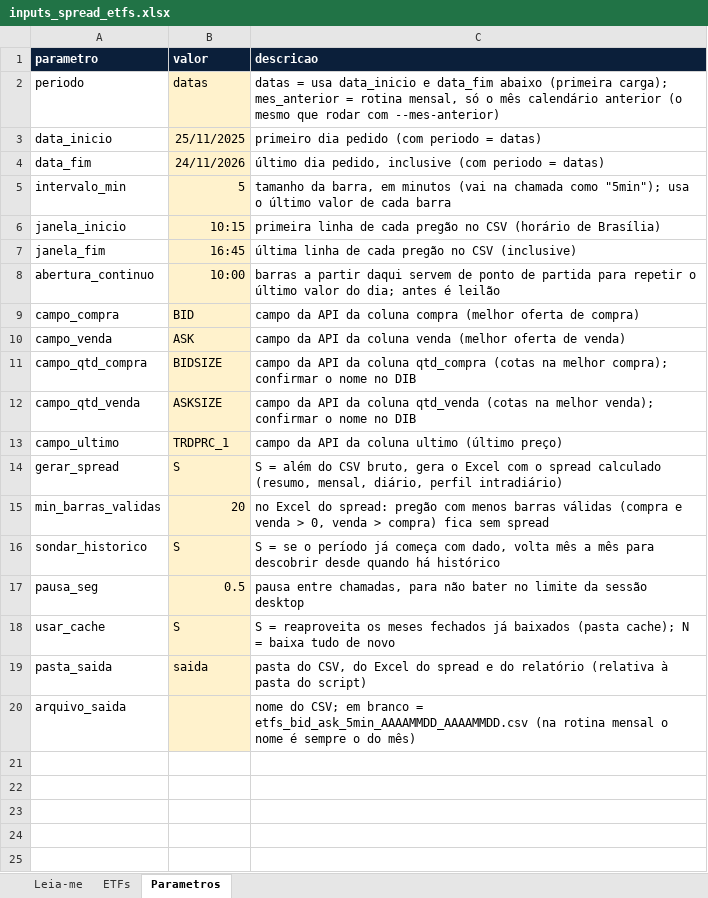
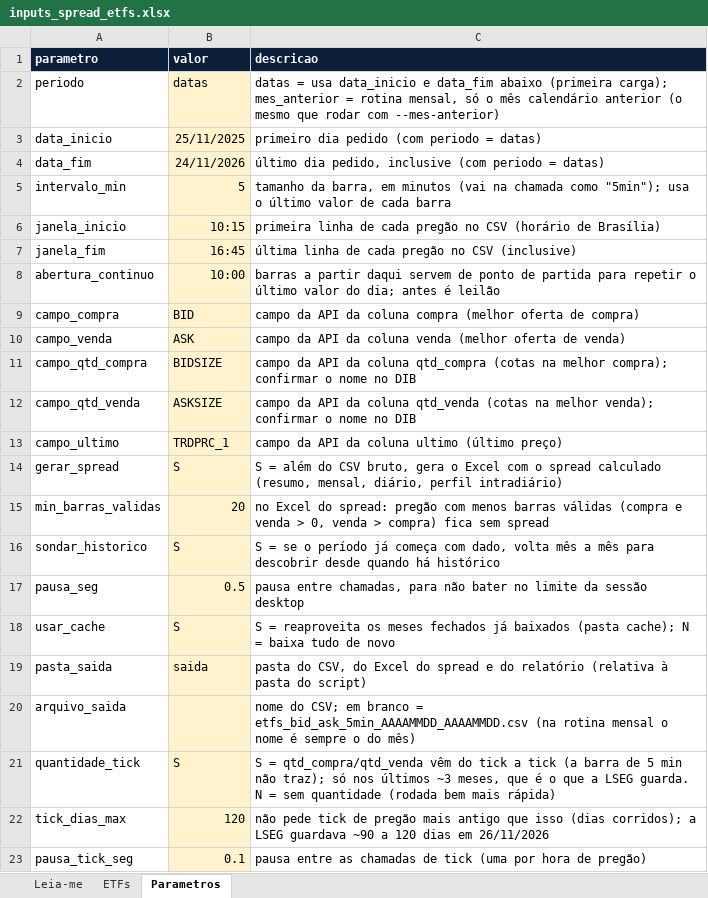
Before and after one commit to CaioLSouza/xp-ray-nov26, an Excel workbook: Spread ETFs/inputs_spread_etfs.xlsx, sheet Parametros, drawn as a sheet; values as stored, in another font and other column widths than the file's, no borders; the diff names each change by its address in the sheet, - before the commit and + after, or states it on an @@ line.

Commit message:
Spread ETFs: quantidades pelo tick e horário da linha = fim da barra

```diff
--- a/Spread ETFs/inputs_spread_etfs.xlsx (sheet Parametros)
+++ b/Spread ETFs/inputs_spread_etfs.xlsx (sheet Parametros)
+row 21: quantidade_tick | S | S = qtd_compra/qtd_venda vêm do tick a tick (a barra de 5 min não traz); só nos últimos ~3 meses, que é o que a LSEG guarda. N = sem quantidade (rodada bem mais rápida)
+row 22: tick_dias_max | 120 | não pede tick de pregão mais antigo que isso (dias corridos); a LSEG guardava ~90 a 120 dias em 26/11/2026
+row 23: pausa_tick_seg | 0.1 | pausa entre as chamadas de tick (uma por hora de pregão)
```
Also changed, not shown: sheet Leia-me.
